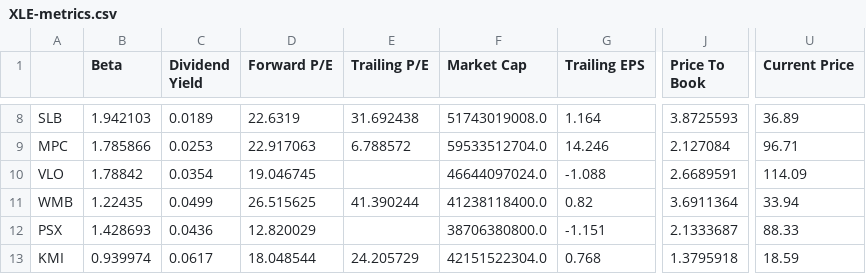
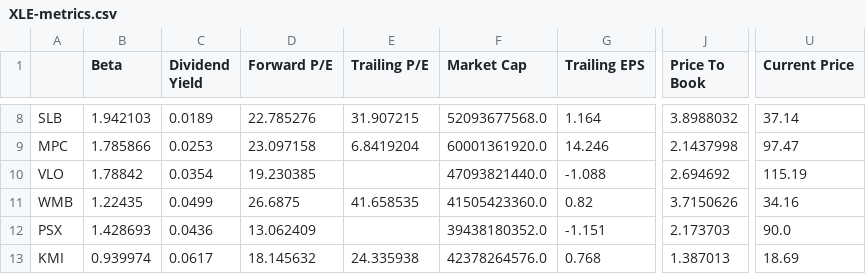
Before and after one commit to pdantu/stockspredictor, a CSV file: metrics/XLE-metrics.csv, drawn as a sheet; only a part is shown, gaps mark what is left out; the diff covers the shown part only; the diff names each change by its address in the sheet, - before the commit and + after, or states it on an @@ line.

```diff
--- a/metrics/XLE-metrics.csv
+++ b/metrics/XLE-metrics.csv
-D8 (Forward P/E): 22.6319
+D8 (Forward P/E): 22.785276
-E8 (Trailing P/E): 31.692438
+E8 (Trailing P/E): 31.907215
-F8 (Market Cap): 51743019008.0
+F8 (Market Cap): 52093677568.0
-J8 (Price To Book): 3.8725593
+J8 (Price To Book): 3.8988032
-U8 (Current Price): 36.89
+U8 (Current Price): 37.14
-D9 (Forward P/E): 22.917063
+D9 (Forward P/E): 23.097158
-E9 (Trailing P/E): 6.788572
+E9 (Trailing P/E): 6.8419204
-F9 (Market Cap): 59533512704.0
+F9 (Market Cap): 60001361920.0
-J9 (Price To Book): 2.127084
+J9 (Price To Book): 2.1437998
-U9 (Current Price): 96.71
+U9 (Current Price): 97.47
-D10 (Forward P/E): 19.046745
+D10 (Forward P/E): 19.230385
-F10 (Market Cap): 46644097024.0
+F10 (Market Cap): 47093821440.0
-J10 (Price To Book): 2.6689591
+J10 (Price To Book): 2.694692
-U10 (Current Price): 114.09
+U10 (Current Price): 115.19
-D11 (Forward P/E): 26.515625
+D11 (Forward P/E): 26.6875
-E11 (Trailing P/E): 41.390244
+E11 (Trailing P/E): 41.658535
-F11 (Market Cap): 41238118400.0
+F11 (Market Cap): 41505423360.0
-J11 (Price To Book): 3.6911364
+J11 (Price To Book): 3.7150626
-U11 (Current Price): 33.94
+U11 (Current Price): 34.16
-D12 (Forward P/E): 12.820029
+D12 (Forward P/E): 13.062409
-F12 (Market Cap): 38706380800.0
+F12 (Market Cap): 39438180352.0
-J12 (Price To Book): 2.1333687
+J12 (Price To Book): 2.173703
-U12 (Current Price): 88.33
+U12 (Current Price): 90.0
-D13 (Forward P/E): 18.048544
+D13 (Forward P/E): 18.145632
-E13 (Trailing P/E): 24.205729
+E13 (Trailing P/E): 24.335938
-F13 (Market Cap): 42151522304.0
+F13 (Market Cap): 42378264576.0
-J13 (Price To Book): 1.3795918
+J13 (Price To Book): 1.387013
-U13 (Current Price): 18.59
+U13 (Current Price): 18.69
```
Also changed, not shown: 68 edited cells elsewhere in this file, metrics/SPY-metrics.csv, metrics/XLF-metrics.csv, 16 other files.
